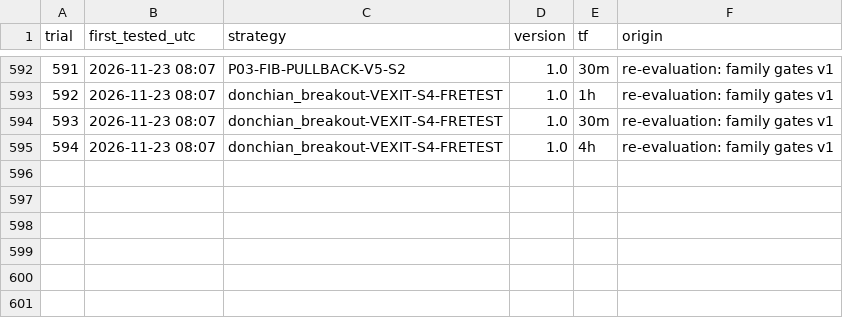
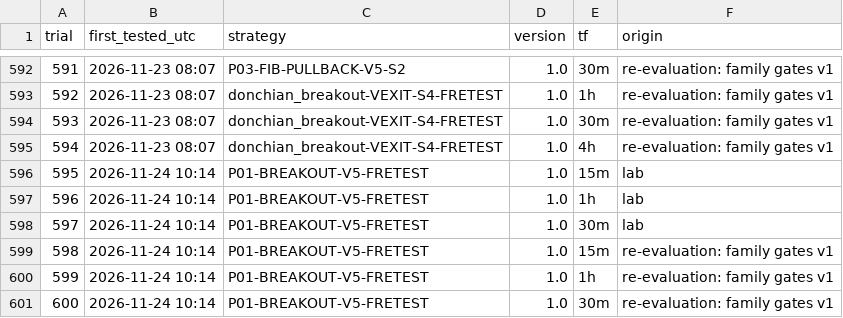
Before and after one commit to mayastraglobal-ui/crypto-signal-agent, a CSV file: memory/trials.csv, drawn as a sheet; only a part is shown, gaps mark what is left out.

```diff
--- a/memory/trials.csv
+++ b/memory/trials.csv
@@ -595 +595,7 @@ trial,first_tested_utc,strategy,version,tf,origin
 594,2026-11-23 08:07,donchian_breakout-VEXIT-S4-FRETEST,1.0,4h,re-evaluation: family gates v1
+595,2026-11-24 10:14,P01-BREAKOUT-V5-FRETEST,1.0,15m,lab
+596,2026-11-24 10:14,P01-BREAKOUT-V5-FRETEST,1.0,1h,lab
+597,2026-11-24 10:14,P01-BREAKOUT-V5-FRETEST,1.0,30m,lab
+598,2026-11-24 10:14,P01-BREAKOUT-V5-FRETEST,1.0,15m,re-evaluation: family gates v1
+599,2026-11-24 10:14,P01-BREAKOUT-V5-FRETEST,1.0,1h,re-evaluation: family gates v1
+600,2026-11-24 10:14,P01-BREAKOUT-V5-FRETEST,1.0,30m,re-evaluation: family gates v1
```
Also changed, not shown: memory/strategy_registry.csv, 18 other files.
